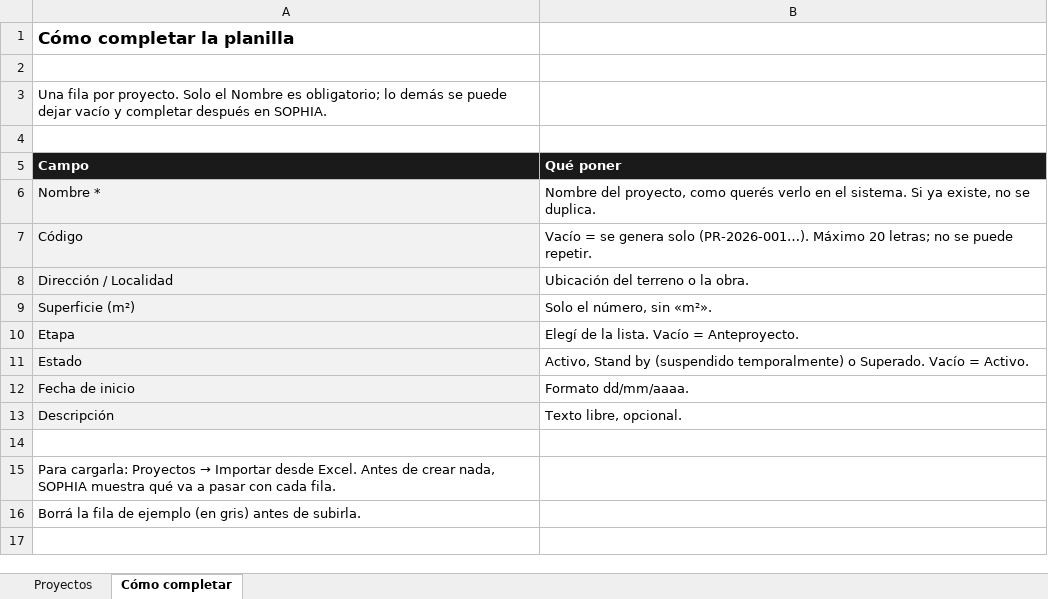
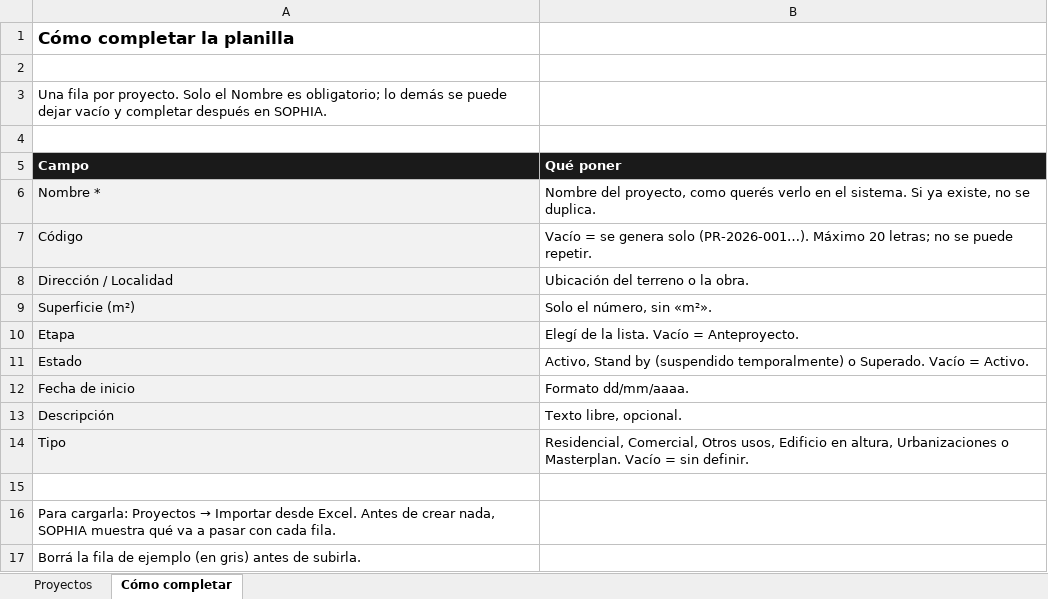
Before and after one commit to arquitectura-ssa-git/Sistema-Gestion-SSA, an Excel workbook: static/modelos/carga-de-proyectos.xlsx, sheet Cómo completar, drawn as a sheet; values as stored, in another font and other column widths than the file's, no borders; the diff names each change by its address in the sheet, - before the commit and + after, or states it on an @@ line.

```diff
--- a/static/modelos/carga-de-proyectos.xlsx (sheet Cómo completar)
+++ b/static/modelos/carga-de-proyectos.xlsx (sheet Cómo completar)
+row 14: Tipo | Residencial, Comercial, Otros usos, Edificio en altura, Urbanizaciones o Masterplan. Vacío = sin definir.
```
Also changed, not shown: sheet Proyectos, 10 other files.
